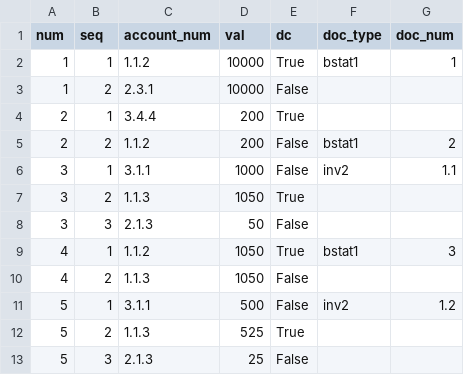
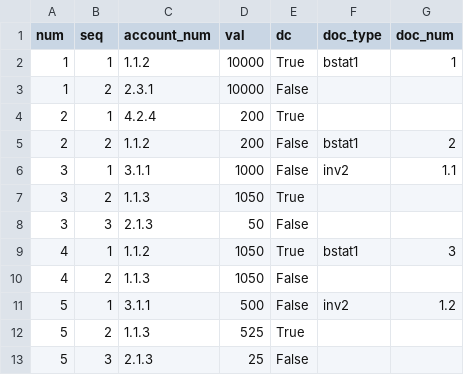
Before and after one commit to plinioprado/ctr1-django, a CSV file: ledger1/dao/csv/transaction1_detail.csv, drawn as a sheet.

```diff
--- a/ledger1/dao/csv/transaction1_detail.csv
+++ b/ledger1/dao/csv/transaction1_detail.csv
@@ -3,3 +3,3 @@ num,seq,account_num,val,dc,doc_type,doc_num
 1,2,"2.3.1",10000,False,"",""
-2,1,"3.4.4",200,True,"",""
+2,1,"4.2.4",200,True,"",""
 2,2,"1.1.2",200,False,"bstat1","2"
```
Also changed, not shown: ledger1/dao/csv/account.csv, ledger1/file/report.csv, 5 other files.
